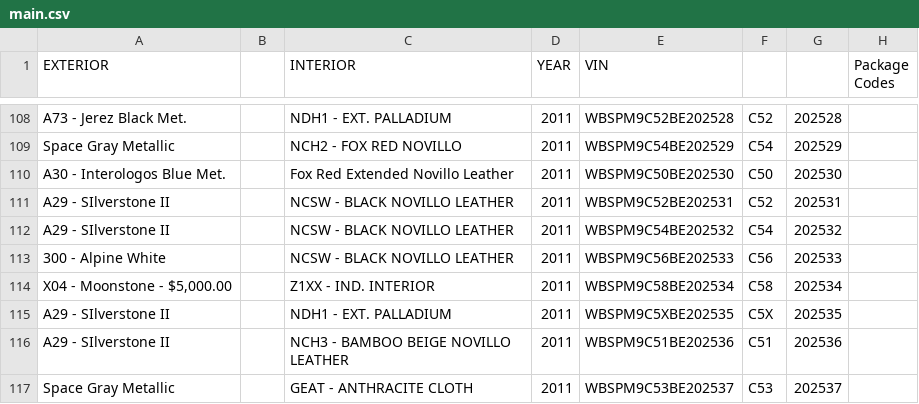
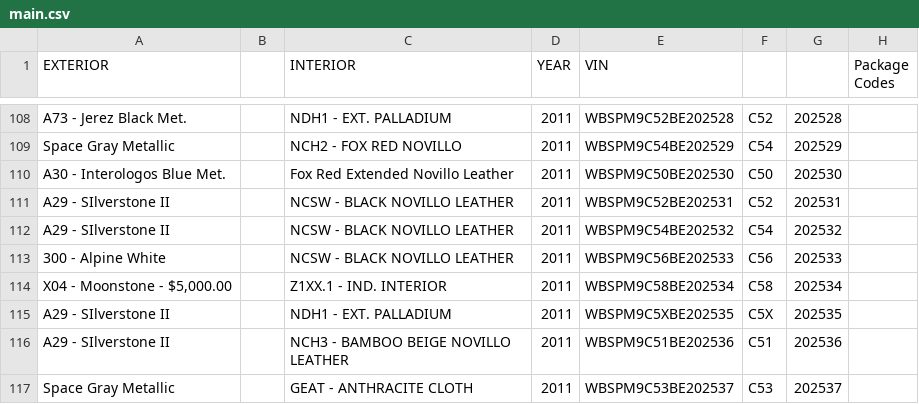
Before and after one commit to Sman19/Functioning-Website, a CSV file: main.csv, drawn as a sheet; only a part is shown, gaps mark what is left out; the diff names each change by its address in the sheet, - before the commit and + after, or states it on an @@ line.

Commit message:
Add files via upload

```diff
--- a/main.csv
+++ b/main.csv
-C114 (INTERIOR): Z1XX - IND. INTERIOR
+C114 (INTERIOR): Z1XX.1 - IND. INTERIOR
```
